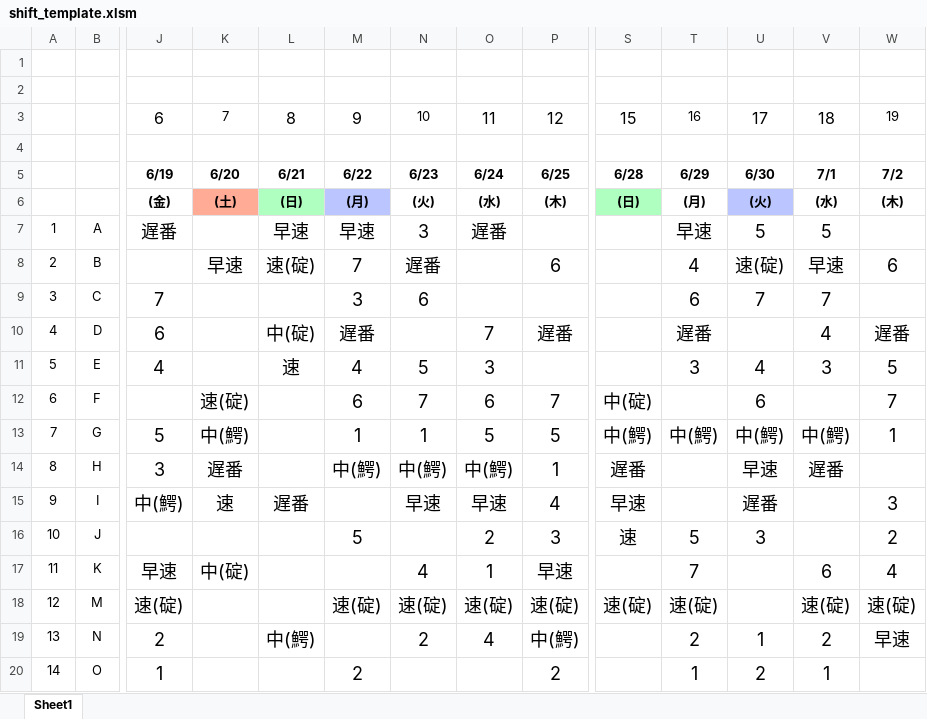
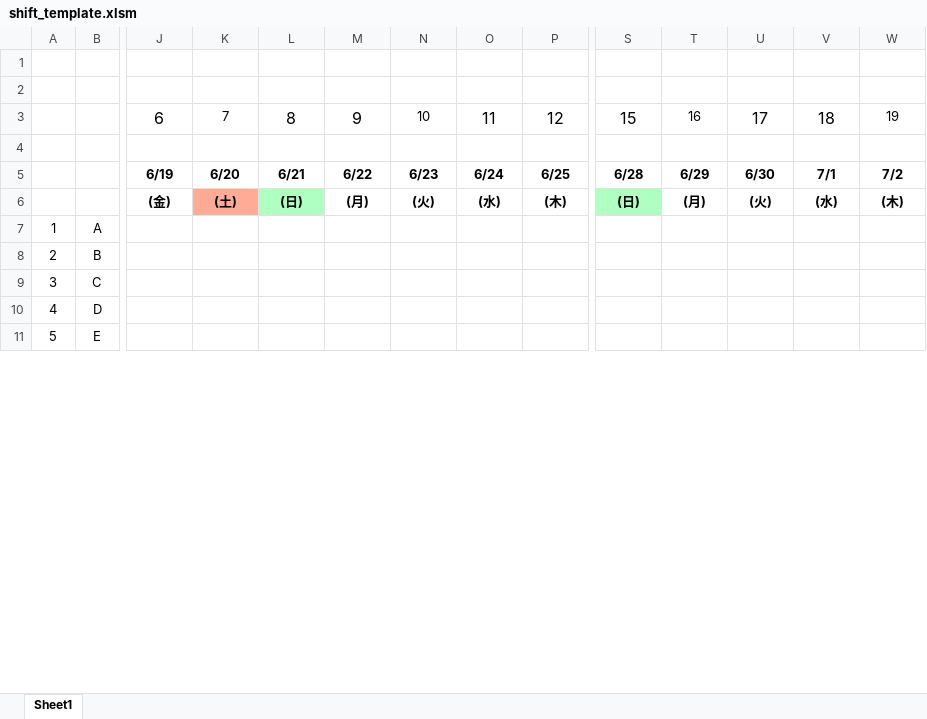
Before and after one commit to masakazu268/shift-commit, an Excel workbook: static/shift_template.xlsm, sheet Sheet1, drawn as a sheet; only a part is shown, gaps mark what is left out; values as stored, in another font and other column widths than the file's, no borders; charts and pictures and conditional formats not drawn; removed rows and columns are numbered as before the commit, all else as after; rows hold the shown columns only; the diff covers the shown part only; the diff names each change by its address in the sheet, - before the commit and + after, or states it on an @@ line.

Commit message:
shift-commit5

```diff
--- a/static/shift_template.xlsm (sheet Sheet1)
+++ b/static/shift_template.xlsm (sheet Sheet1)
-M6 fill: #BBC5FF
+M6 fill: none
-U6 fill: #BBC5FF
+U6 fill: none
-row 7: 1 | A | 遅番 |  | 早速 | 早速 | 3 | 遅番 |  |  | 早速 | 5 | 5
-row 8: 2 | B |  | 早速 | 速(碇) | 7 | 遅番 |  | 6 |  | 4 | 速(碇) | 早速 | 6
-row 9: 3 | C | 7 |  |  | 3 | 6 |  |  |  | 6 | 7 | 7
-row 10: 4 | D | 6 |  | 中(碇) | 遅番 |  | 7 | 遅番 |  | 遅番 |  | 4 | 遅番
-row 11: 5 | E | 4 |  | 速 | 4 | 5 | 3 |  |  | 3 | 4 | 3 | 5
-row 12: 6 | F |  | 速(碇) |  | 6 | 7 | 6 | 7 | 中(碇) |  | 6 |  | 7
-row 13: 7 | G | 5 | 中(鰐) |  | 1 | 1 | 5 | 5 | 中(鰐) | 中(鰐) | 中(鰐) | 中(鰐) | 1
-row 14: 8 | H | 3 | 遅番 |  | 中(鰐) | 中(鰐) | 中(鰐) | 1 | 遅番 |  | 早速 | 遅番
-row 15: 9 | I | 中(鰐) | 速 | 遅番 |  | 早速 | 早速 | 4 | 早速 |  | 遅番 |  | 3
-row 16: 10 | J |  |  |  | 5 |  | 2 | 3 | 速 | 5 | 3 |  | 2
-row 17: 11 | K | 早速 | 中(碇) |  |  | 4 | 1 | 早速 |  | 7 |  | 6 | 4
-row 18: 12 | M | 速(碇) |  |  | 速(碇) | 速(碇) | 速(碇) | 速(碇) | 速(碇) | 速(碇) |  | 速(碇) | 速(碇)
-row 19: 13 | N | 2 |  | 中(鰐) |  | 2 | 4 | 中(鰐) |  | 2 | 1 | 2 | 早速
-row 20: 14 | O | 1 |  |  | 2 |  |  | 2 |  | 1 | 2 | 1
+row 7: 1 | A
+row 8: 2 | B
+row 9: 3 | C
+row 10: 4 | D
+row 11: 5 | E
```
Also changed, not shown: 12 added rows, 3 removed rows and 4 edited cells elsewhere in this sheet, 2 other files.
